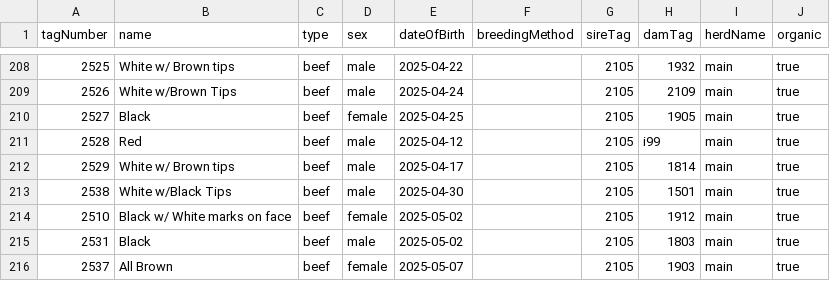
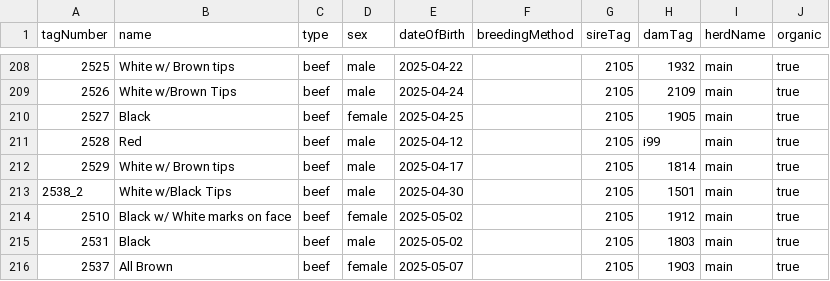
Before and after one commit to deckfamilyfarm/herdlist, a CSV file: data/animals.csv, drawn as a sheet; only a part is shown, gaps mark what is left out; the diff names each change by its address in the sheet, - before the commit and + after, or states it on an @@ line.

```diff
--- a/data/animals.csv
+++ b/data/animals.csv
-A213 (tagNumber): 2538
+A213 (tagNumber): 2538_2
```
Also changed, not shown: 8 other files.
